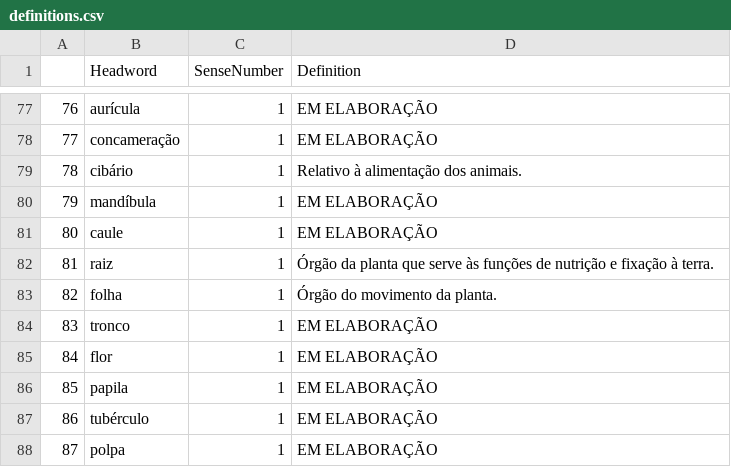
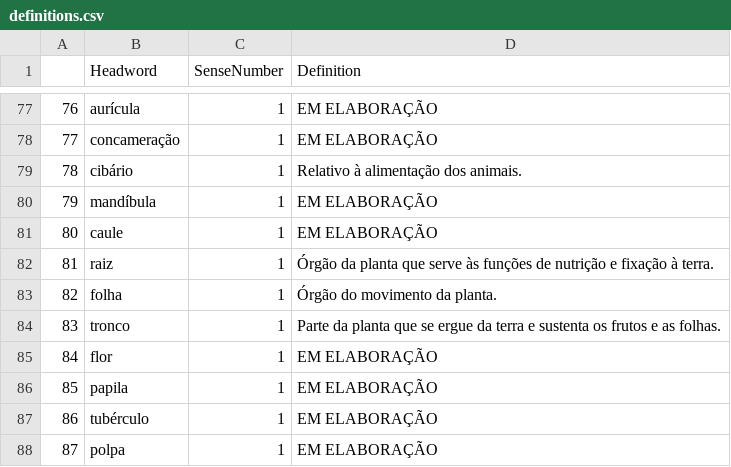
Before and after one commit to brunomaroneze/dicbio, a CSV file: data/definitions.csv, drawn as a sheet; only a part is shown, gaps mark what is left out; the diff names each change by its address in the sheet, - before the commit and + after, or states it on an @@ line.

```diff
--- a/data/definitions.csv
+++ b/data/definitions.csv
-D84 (Definition): EM ELABORAÇÃO
+D84 (Definition): Parte da planta que se ergue da terra e sustenta os frutos e as folhas.
```
Also changed, not shown: data/DadosDoDicionario.csv, 3 other files.
